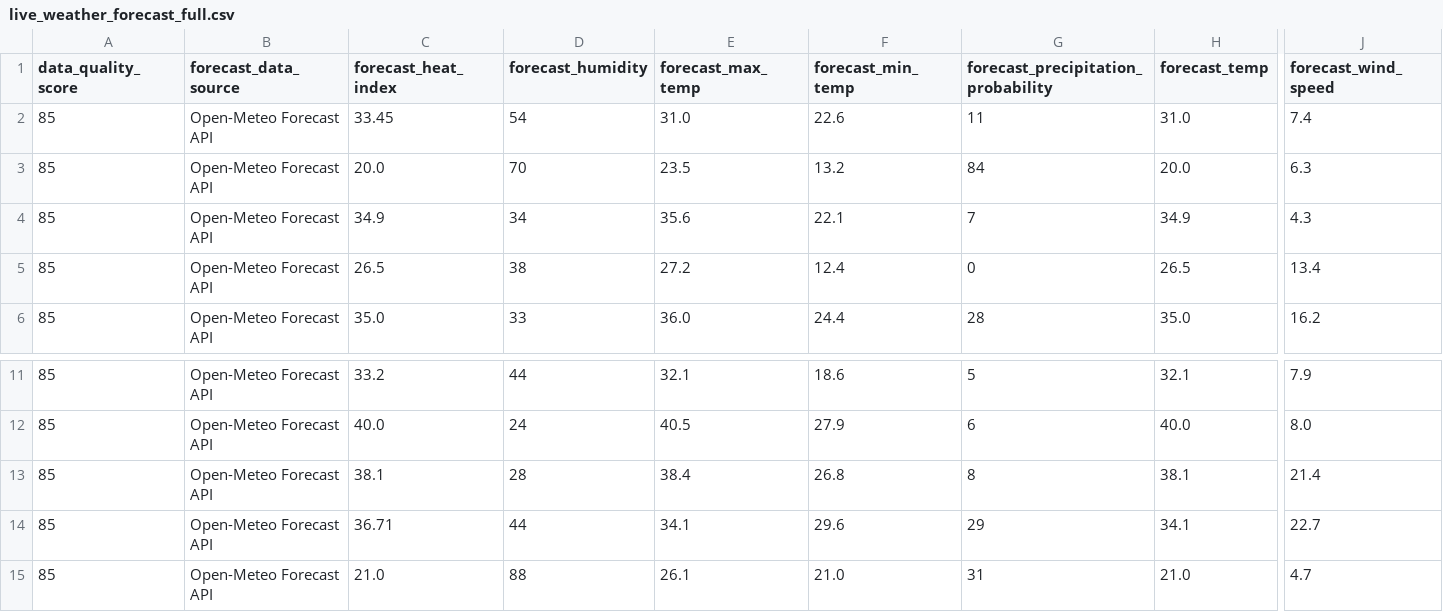
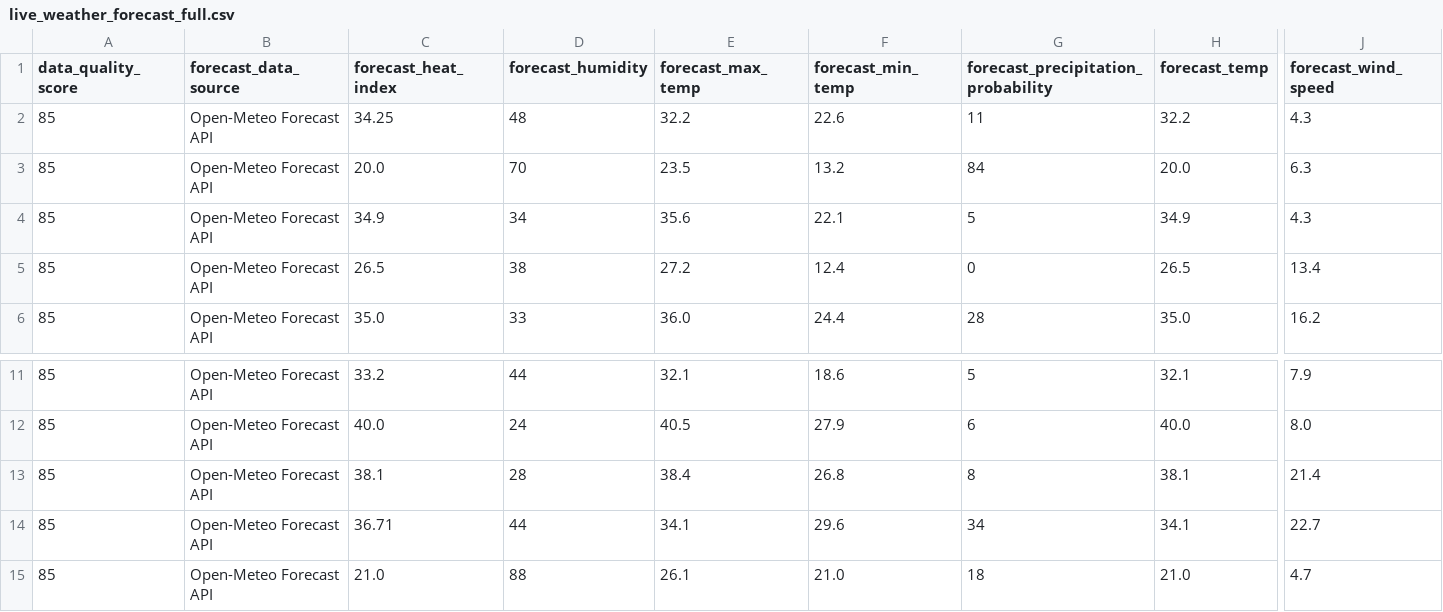
Before and after one commit to sgoersdorf-design/the-weather-cup-2026, a CSV file: data/live_weather_forecast_full.csv, drawn as a sheet; only a part is shown, gaps mark what is left out; the diff names each change by its address in the sheet, - before the commit and + after, or states it on an @@ line.

```diff
--- a/data/live_weather_forecast_full.csv
+++ b/data/live_weather_forecast_full.csv
-C2 (forecast_heat_index): 33.45
+C2 (forecast_heat_index): 34.25
-D2 (forecast_humidity): 54
+D2 (forecast_humidity): 48
-E2 (forecast_max_temp): 31.0
+E2 (forecast_max_temp): 32.2
-H2 (forecast_temp): 31.0
+H2 (forecast_temp): 32.2
-J2 (forecast_wind_speed): 7.4
+J2 (forecast_wind_speed): 4.3
-G4: 7
+G4: 5
-G14: 29
+G14: 34
-G15: 31
+G15: 18
```
Also changed, not shown: 3 other files.
